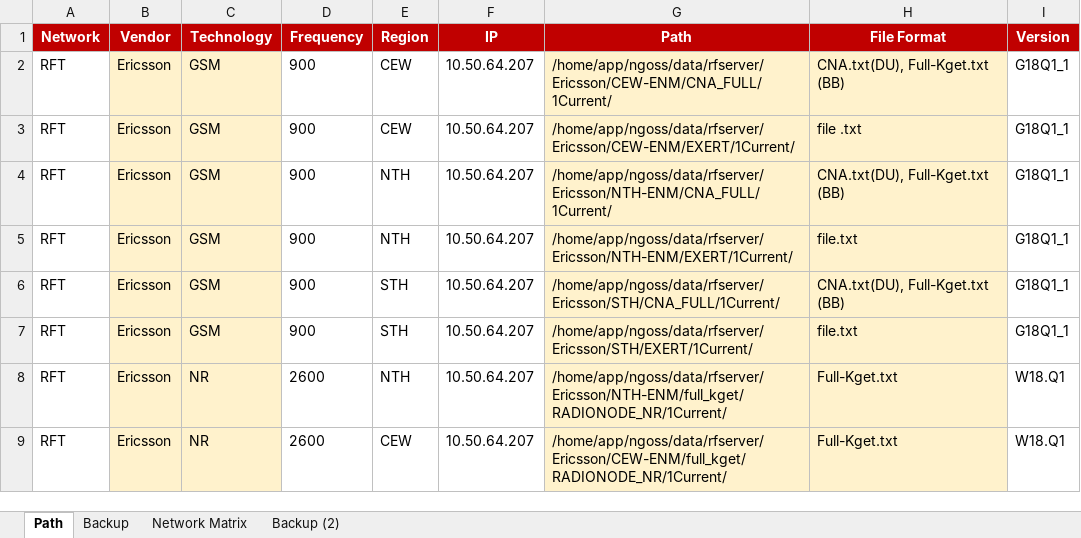
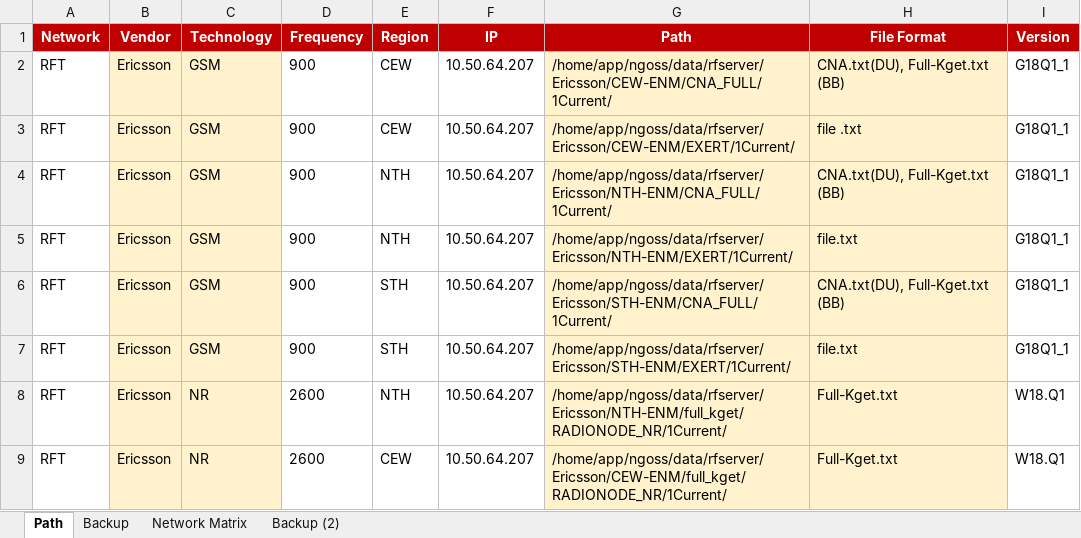
Before and after one commit to hipda99/RanBaseline, an Excel workbook: config/prod/RawFilePathCollection.xlsx, sheet Path, drawn as a sheet; only a part is shown; values as stored, in another font and other column widths than the file's, no borders; the diff names each change by its address in the sheet, - before the commit and + after, or states it on an @@ line.

Commit message:
update ericsson sth-enm

```diff
--- a/config/prod/RawFilePathCollection.xlsx (sheet Path)
+++ b/config/prod/RawFilePathCollection.xlsx (sheet Path)
-G6 (Path): /home/app/ngoss/data/rfserver/Ericsson/STH/CNA_FULL/1Current/
+G6 (Path): /home/app/ngoss/data/rfserver/Ericsson/STH-ENM/CNA_FULL/1Current/
-G7 (Path): /home/app/ngoss/data/rfserver/Ericsson/STH/EXERT/1Current/
+G7 (Path): /home/app/ngoss/data/rfserver/Ericsson/STH-ENM/EXERT/1Current/
```
